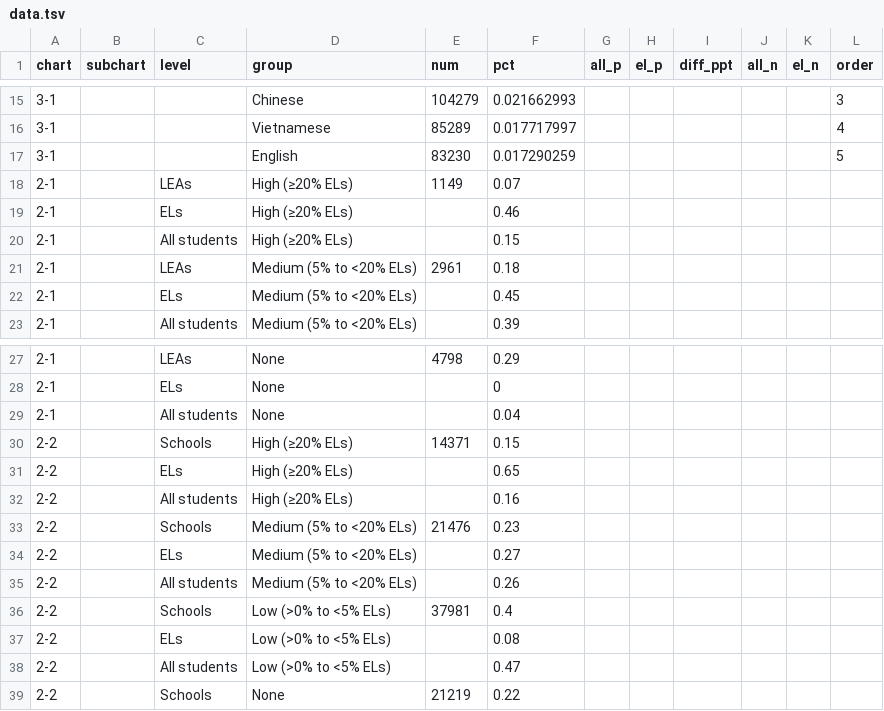
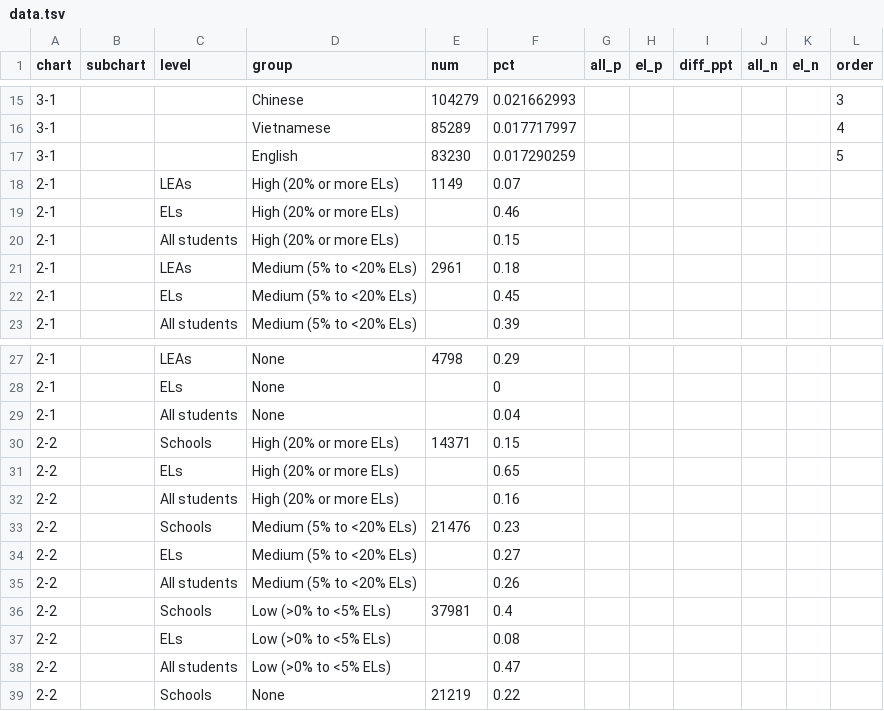
Before and after one commit to MarceloSimasWestat/MarceloSimasWestat.github.io, a TSV file: EnglishLearners/assets/data/data.tsv, drawn as a sheet; only a part is shown, gaps mark what is left out; the diff names each change by its address in the sheet, - before the commit and + after, or states it on an @@ line.

Commit message:
Text updates
- Add intro
- Add endnotes
- Fix data labels

```diff
--- a/EnglishLearners/assets/data/data.tsv
+++ b/EnglishLearners/assets/data/data.tsv
-D18:D20 (group): High (≥20% ELs)
+D18:D20 (group): High (20% or more ELs)
-D30:D32 (group): High (≥20% ELs)
+D30:D32 (group): High (20% or more ELs)
```
Also changed, not shown: 1 other file.
